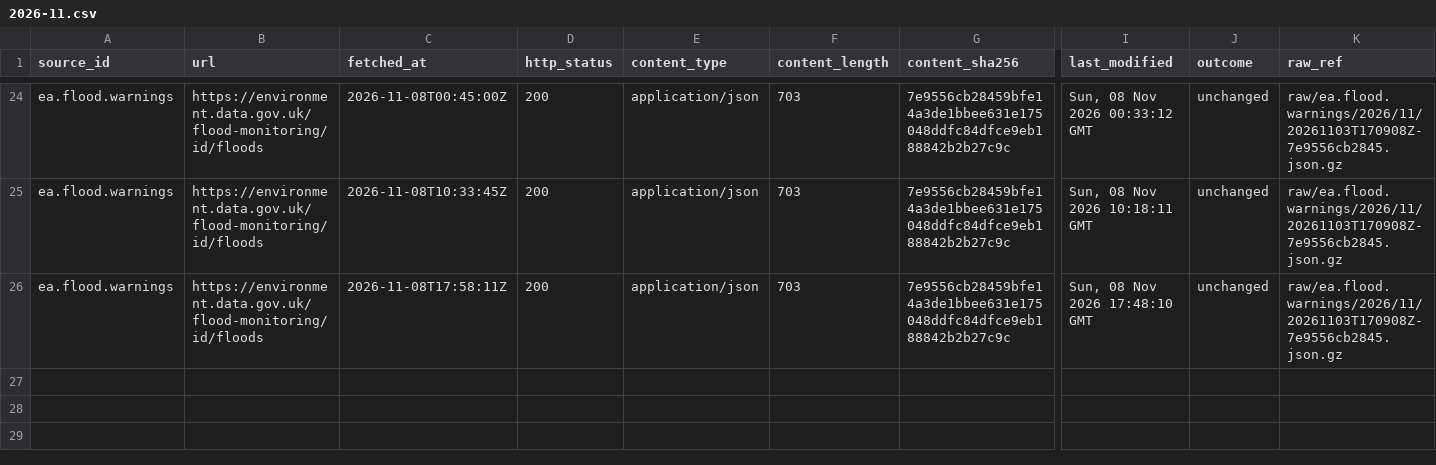
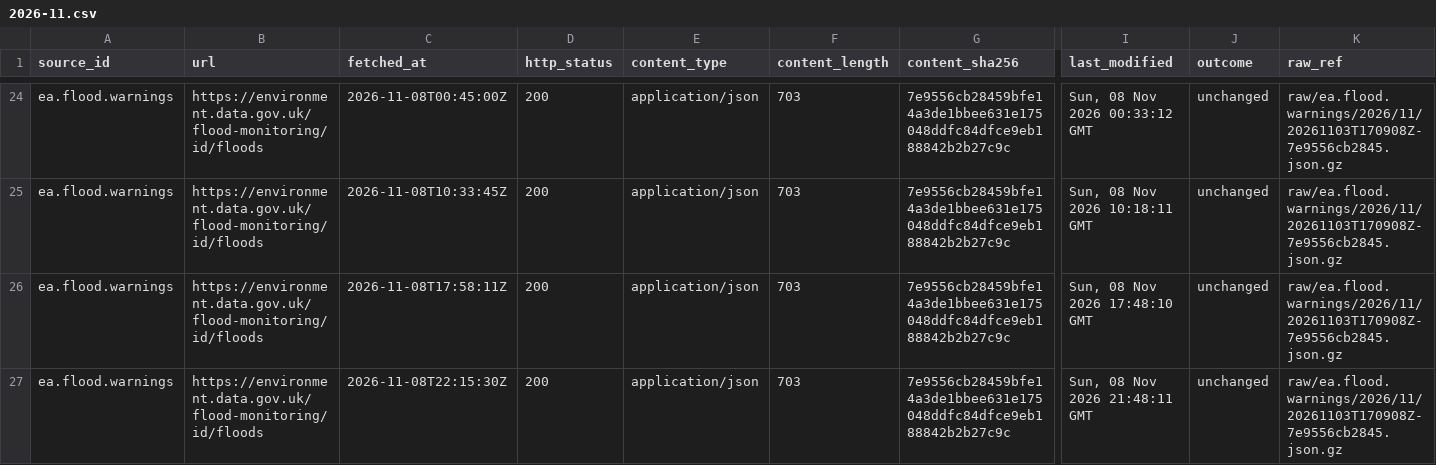
Before and after one commit to q3dresearch/wss-flood-warnings, a CSV file: manifest/ea.flood.warnings/2026-11.csv, drawn as a sheet; only a part is shown, gaps mark what is left out; rows hold the shown columns only; the diff names each change by its address in the sheet, - before the commit and + after, or states it on an @@ line.

```diff
--- a/manifest/ea.flood.warnings/2026-11.csv
+++ b/manifest/ea.flood.warnings/2026-11.csv
+row 27: ea.flood.warnings | https://environment.data.gov.uk/flood-monitoring/id/floods | 2026-11-08T22:15:30Z | 200 | application/json | 703 | 7e9556cb28459bfe14a3de1bbee631e175048ddfc84dfce9eb188842b2b27c9c | Sun, 08 Nov 2026 21:48:11 GMT | unchanged | raw/ea.flood.warnings/2026/11/20261103T170908Z-7e9556cb2845.json.gz
```
Also changed, not shown: 1 other file.
